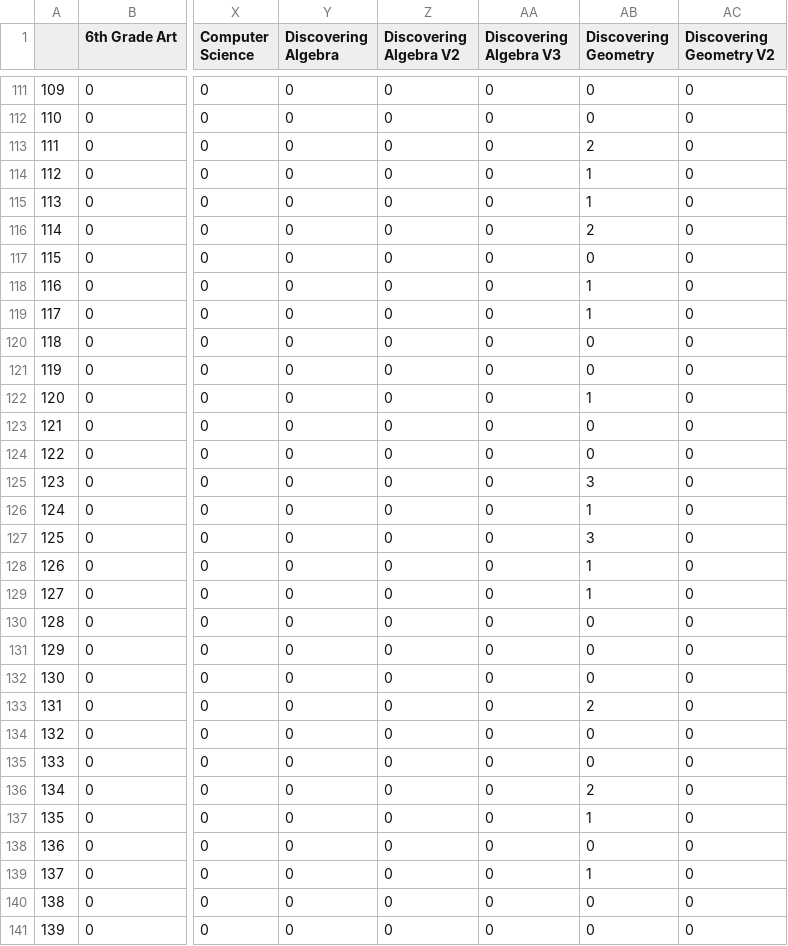
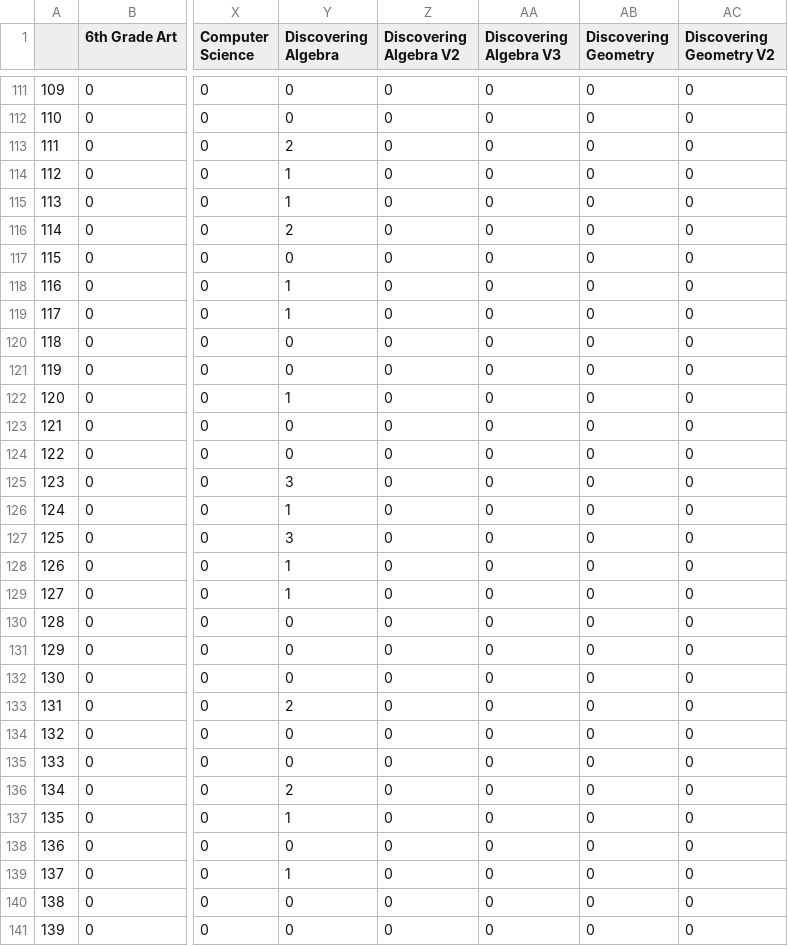
Before and after one commit to dayonenotdaytwo/LACS_Scheduler, a CSV file: Resources/18_19/pref_data_named.csv, drawn as a sheet; only a part is shown, gaps mark what is left out; the diff covers the shown part only; the diff names each change by its address in the sheet, - before the commit and + after, or states it on an @@ line.

Commit message:
pref

```diff
--- a/Resources/18_19/pref_data_named.csv
+++ b/Resources/18_19/pref_data_named.csv
-Y113 (Discovering Algebra): 0
+Y113 (Discovering Algebra): 2
-AB113 (Discovering Geometry): 2
+AB113 (Discovering Geometry): 0
-Y114:Y115 (Discovering Algebra): 0
+Y114:Y115 (Discovering Algebra): 1
-AB114:AB115 (Discovering Geometry): 1
+AB114:AB115 (Discovering Geometry): 0
-Y116 (Discovering Algebra): 0
+Y116 (Discovering Algebra): 2
-AB116 (Discovering Geometry): 2
+AB116 (Discovering Geometry): 0
-Y118:Y119 (Discovering Algebra): 0
+Y118:Y119 (Discovering Algebra): 1
-AB118:AB119 (Discovering Geometry): 1
+AB118:AB119 (Discovering Geometry): 0
-Y122 (Discovering Algebra): 0
+Y122 (Discovering Algebra): 1
-AB122 (Discovering Geometry): 1
+AB122 (Discovering Geometry): 0
-Y125 (Discovering Algebra): 0
+Y125 (Discovering Algebra): 3
-AB125 (Discovering Geometry): 3
+AB125 (Discovering Geometry): 0
-Y126 (Discovering Algebra): 0
+Y126 (Discovering Algebra): 1
-AB126 (Discovering Geometry): 1
+AB126 (Discovering Geometry): 0
-Y127 (Discovering Algebra): 0
+Y127 (Discovering Algebra): 3
-AB127 (Discovering Geometry): 3
+AB127 (Discovering Geometry): 0
-Y128:Y129 (Discovering Algebra): 0
+Y128:Y129 (Discovering Algebra): 1
-AB128:AB129 (Discovering Geometry): 1
+AB128:AB129 (Discovering Geometry): 0
-Y133 (Discovering Algebra): 0
+Y133 (Discovering Algebra): 2
-AB133 (Discovering Geometry): 2
+AB133 (Discovering Geometry): 0
-Y136 (Discovering Algebra): 0
+Y136 (Discovering Algebra): 2
-AB136 (Discovering Geometry): 2
+AB136 (Discovering Geometry): 0
-Y137 (Discovering Algebra): 0
+Y137 (Discovering Algebra): 1
-AB137 (Discovering Geometry): 1
+AB137 (Discovering Geometry): 0
-Y139 (Discovering Algebra): 0
+Y139 (Discovering Algebra): 1
-AB139 (Discovering Geometry): 1
+AB139 (Discovering Geometry): 0
```
Also changed, not shown: 100 edited cells elsewhere in this file, Resources/18_19/processed_preference_data.csv, 1 other file.
